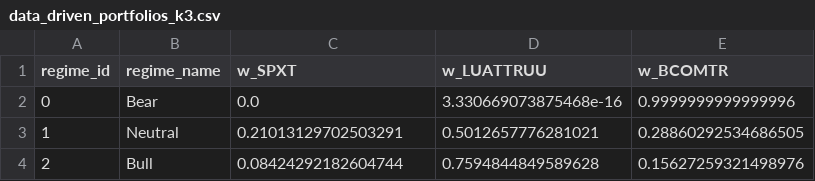
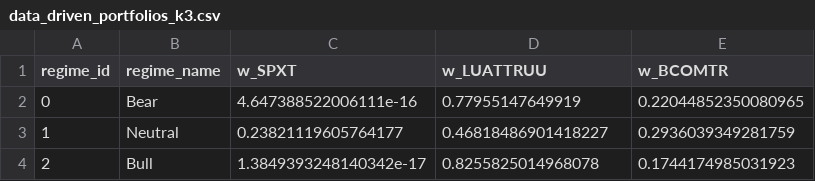
Before and after one commit to Nitmix12/Master_Thesis_ADIA, a CSV file: data/outputs/data_driven_portfolios_k3.csv, drawn as a sheet.

```diff
--- a/data/outputs/data_driven_portfolios_k3.csv
+++ b/data/outputs/data_driven_portfolios_k3.csv
@@ -1,4 +1,4 @@
 regime_id,regime_name,w_SPXT,w_LUATTRUU,w_BCOMTR
-0,Bear,0.0,3.330669073875468e-16,0.9999999999999996
-1,Neutral,0.21013129702503291,0.5012657776281021,0.28860292534686505
-2,Bull,0.08424292182604744,0.7594844849589628,0.15627259321498976
+0,Bear,4.647388522006111e-16,0.77955147649919,0.22044852350080965
+1,Neutral,0.23821119605764177,0.46818486901418227,0.2936039349281759
+2,Bull,1.3849393248140342e-17,0.8255825014968078,0.1744174985031923
```
Also changed, not shown: data/outputs/data_driven_portfolios_k3_14.csv, data/outputs/data_driven_portfolios_k4.csv, 14 other files.
